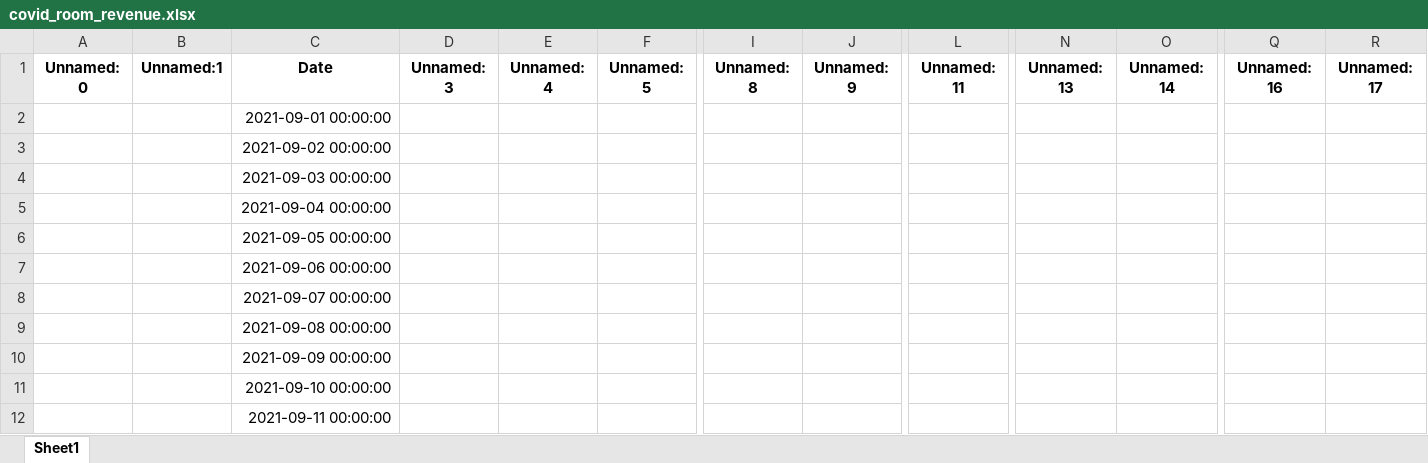
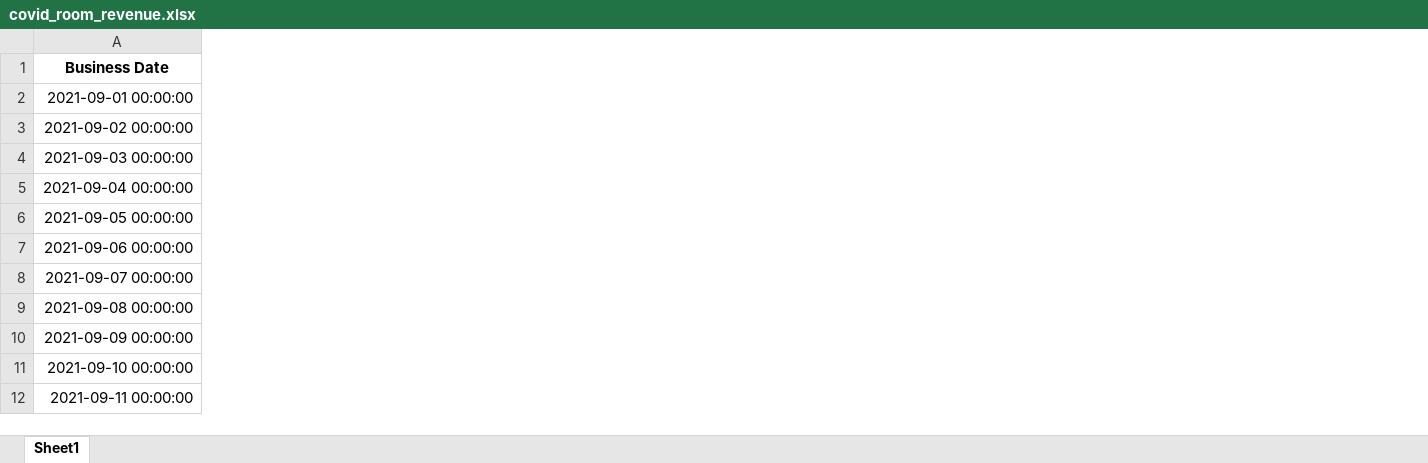
Before and after one commit to Arun-IIITD/Revenue, an Excel workbook: covid_room_revenue.xlsx, sheet Sheet1, drawn as a sheet; only a part is shown, gaps mark what is left out; values as stored, in another font and other column widths than the file's, no borders; removed rows and columns are numbered as before the commit, all else as after; rows hold the shown columns only; the diff covers the shown part only; the diff names each change by its address in the sheet, - before the commit and + after, or states it on an @@ line.

```diff
--- a/covid_room_revenue.xlsx (sheet Sheet1)
+++ b/covid_room_revenue.xlsx (sheet Sheet1)
-column A, empty
-column B, empty
-column D, empty
-column E, empty
-column F, empty
-column I, empty
-column J, empty
-column L, empty
-column N, empty
-column O, empty
-column Q, empty
-column R, empty
-row 1: Unnamed: 0 | Unnamed:1 | Date | Unnamed: 3 | Unnamed: 4 | Unnamed: 5 | Unnamed: 8 | Unnamed: 9 | Unnamed: 11 | Unnamed: 13 | Unnamed: 14 | Unnamed: 16 | Unnamed: 17
+row 1: Business Date
```
Also changed, not shown: 12 removed columns elsewhere in this sheet, revenue.xlsx, 9 other files.
